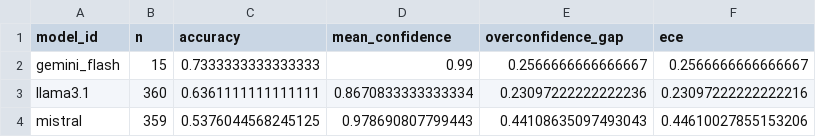
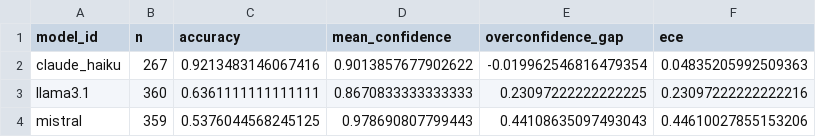
Before and after one commit to yoyoyohan/llm-calibration-audit, a CSV file: data/processed/overall_by_model.csv, drawn as a sheet.

```diff
--- a/data/processed/overall_by_model.csv
+++ b/data/processed/overall_by_model.csv
@@ -1,4 +1,4 @@
 model_id,n,accuracy,mean_confidence,overconfidence_gap,ece
-gemini_flash,15,0.7333333333333333,0.99,0.2566666666666667,0.2566666666666667
-llama3.1,360,0.6361111111111111,0.8670833333333334,0.23097222222222236,0.23097222222222216
+claude_haiku,267,0.9213483146067416,0.9013857677902622,-0.019962546816479354,0.04835205992509363
+llama3.1,360,0.6361111111111111,0.8670833333333333,0.23097222222222225,0.23097222222222216
 mistral,359,0.5376044568245125,0.978690807799443,0.44108635097493043,0.44610027855153206
```
Also changed, not shown: data/processed/dk_hard_easy_slopes.csv, data/processed/ece_by_model_domain.csv, 15 other files.
